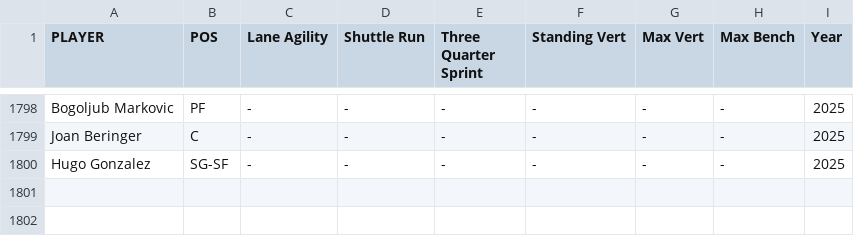
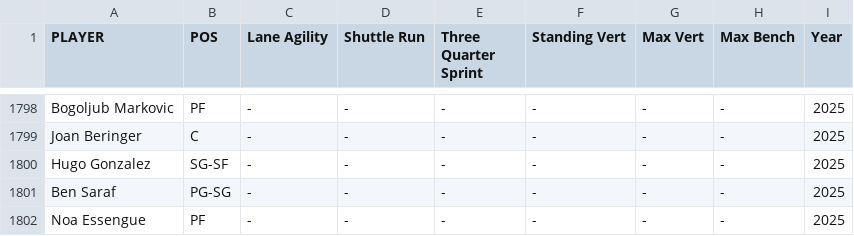
Before and after one commit to nkal22/combine_score, a CSV file: agility_scores.csv, drawn as a sheet; only a part is shown, gaps mark what is left out; the diff names each change by its address in the sheet, - before the commit and + after, or states it on an @@ line.

```diff
--- a/agility_scores.csv
+++ b/agility_scores.csv
+row 1801: Ben Saraf | PG-SG | - | - | - | - | - | - | 2025
+row 1802: Noa Essengue | PF | - | - | - | - | - | - | 2025
```
Also changed, not shown: Size_grades.csv.
